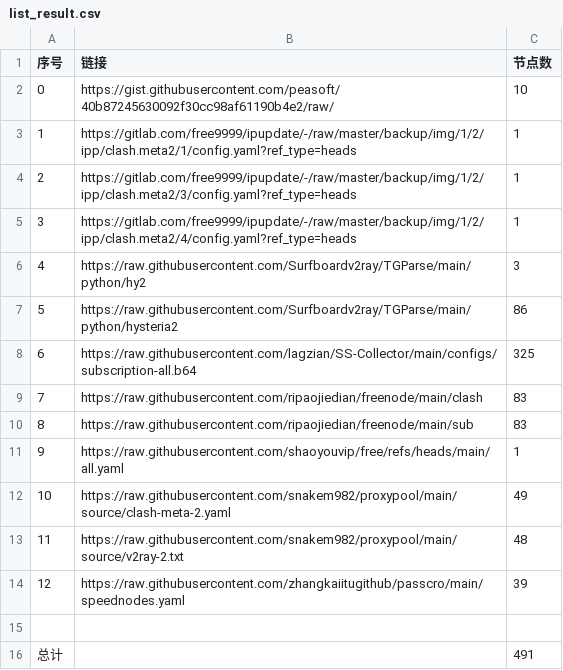
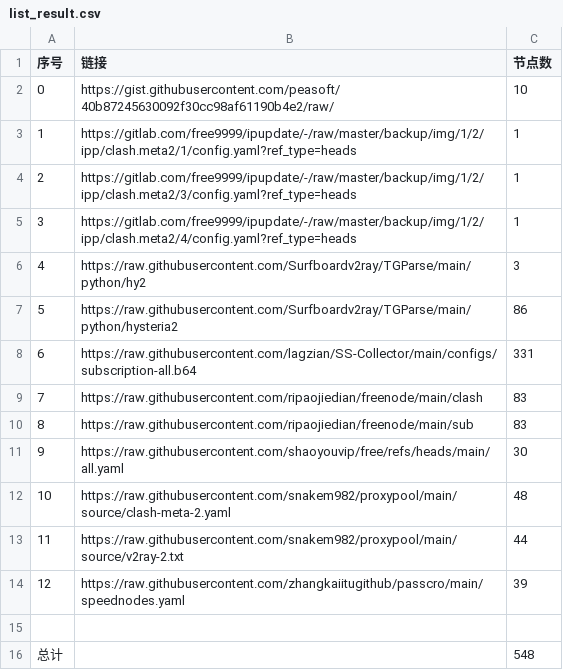
Before and after one commit to dragonfiend/AutoMergePublicNodes, a CSV file: list_result.csv, drawn as a sheet.

```diff
--- a/list_result.csv
+++ b/list_result.csv
@@ -7,10 +7,10 @@
 5,https://raw.githubusercontent.com/Surfboardv2ray/TGParse/main/python/hysteria2,86
-6,https://raw.githubusercontent.com/lagzian/SS-Collector/main/configs/subscription-all.b64,325
+6,https://raw.githubusercontent.com/lagzian/SS-Collector/main/configs/subscription-all.b64,331
 7,https://raw.githubusercontent.com/ripaojiedian/freenode/main/clash,83
 8,https://raw.githubusercontent.com/ripaojiedian/freenode/main/sub,83
-9,https://raw.githubusercontent.com/shaoyouvip/free/refs/heads/main/all.yaml,1
-10,https://raw.githubusercontent.com/snakem982/proxypool/main/source/clash-meta-2.yaml,49
-11,https://raw.githubusercontent.com/snakem982/proxypool/main/source/v2ray-2.txt,48
+9,https://raw.githubusercontent.com/shaoyouvip/free/refs/heads/main/all.yaml,30
+10,https://raw.githubusercontent.com/snakem982/proxypool/main/source/clash-meta-2.yaml,48
+11,https://raw.githubusercontent.com/snakem982/proxypool/main/source/v2ray-2.txt,44
 12,https://raw.githubusercontent.com/zhangkaiitugithub/passcro/main/speednodes.yaml,39
 
-总计,,491
+总计,,548
```
Also changed, not shown: 30 other files.
